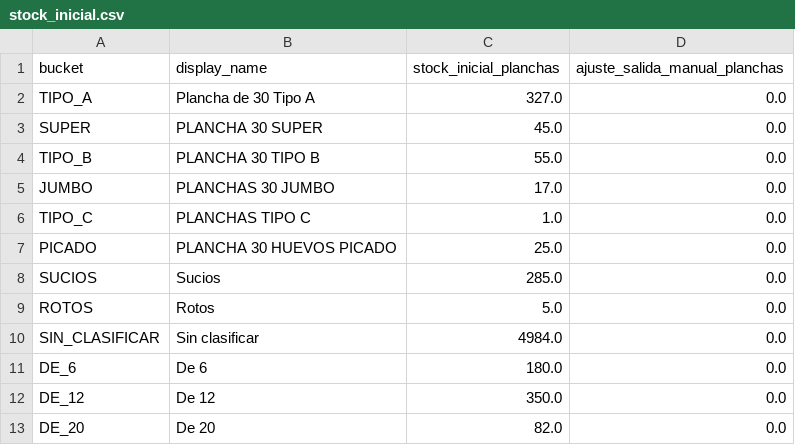
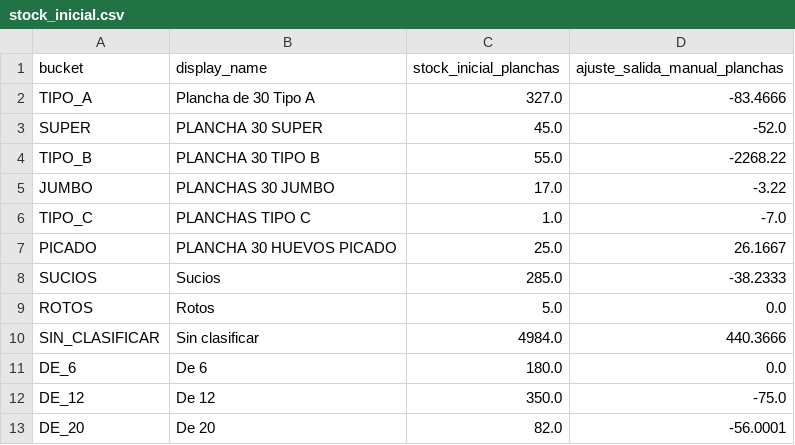
Before and after one commit to djsa97/dashboard-stock-huevos, a CSV file: stock_huevos_dashboard/data/stock_inicial.csv, drawn as a sheet.

```diff
--- a/stock_huevos_dashboard/data/stock_inicial.csv
+++ b/stock_huevos_dashboard/data/stock_inicial.csv
@@ -1,13 +1,13 @@
 bucket,display_name,stock_inicial_planchas,ajuste_salida_manual_planchas
-TIPO_A,Plancha de 30 Tipo A,327.0,0.0
-SUPER,PLANCHA 30 SUPER,45.0,0.0
-TIPO_B,PLANCHA 30 TIPO B,55.0,0.0
-JUMBO,PLANCHAS 30 JUMBO,17.0,0.0
-TIPO_C,PLANCHAS TIPO C,1.0,0.0
-PICADO,PLANCHA 30 HUEVOS PICADO,25.0,0.0
-SUCIOS,Sucios,285.0,0.0
+TIPO_A,Plancha de 30 Tipo A,327.0,-83.4666
+SUPER,PLANCHA 30 SUPER,45.0,-52.0
+TIPO_B,PLANCHA 30 TIPO B,55.0,-2268.22
+JUMBO,PLANCHAS 30 JUMBO,17.0,-3.22
+TIPO_C,PLANCHAS TIPO C,1.0,-7.0
+PICADO,PLANCHA 30 HUEVOS PICADO,25.0,26.1667
+SUCIOS,Sucios,285.0,-38.2333
 ROTOS,Rotos,5.0,0.0
-SIN_CLASIFICAR,Sin clasificar,4984.0,0.0
+SIN_CLASIFICAR,Sin clasificar,4984.0,440.3666
 DE_6,De 6,180.0,0.0
-DE_12,De 12,350.0,0.0
-DE_20,De 20,82.0,0.0
+DE_12,De 12,350.0,-75.0
+DE_20,De 20,82.0,-56.0001
```
Also changed, not shown: stock_huevos_dashboard/data/movimientos_stock.csv, stock_huevos_dashboard/data/resumen_stock.csv, 1 other file.
